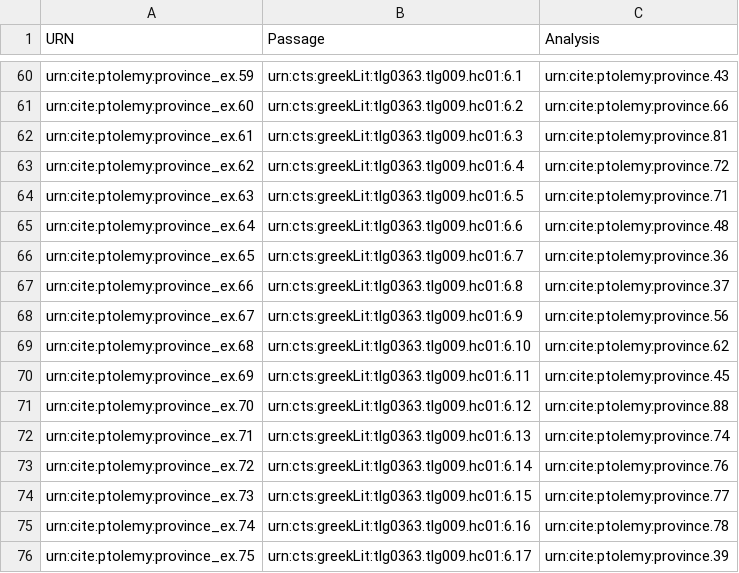
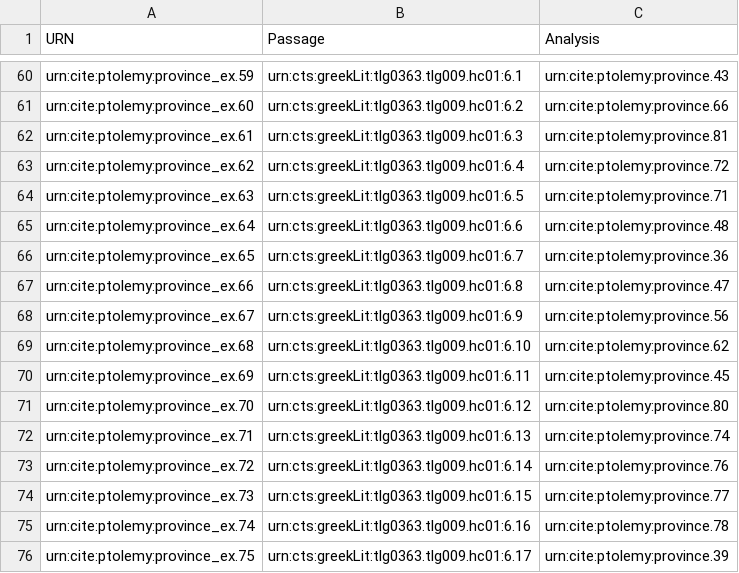
Before and after one commit to appsinvellum/ptolemy, a CSV file: collections/analyses/orca_provinces.csv, drawn as a sheet; only a part is shown, gaps mark what is left out.

Commit message:
Correct typos

```diff
--- a/collections/analyses/orca_provinces.csv
+++ b/collections/analyses/orca_provinces.csv
@@ -66,3 +66,3 @@ urn:cite:ptolemy:province_ex.64,urn:cts:greekLit:tlg0363.tlg009.hc01:6.6,urn:cit
 urn:cite:ptolemy:province_ex.65,urn:cts:greekLit:tlg0363.tlg009.hc01:6.7,urn:cite:ptolemy:province.36
-urn:cite:ptolemy:province_ex.66,urn:cts:greekLit:tlg0363.tlg009.hc01:6.8,urn:cite:ptolemy:province.37
+urn:cite:ptolemy:province_ex.66,urn:cts:greekLit:tlg0363.tlg009.hc01:6.8,urn:cite:ptolemy:province.47
 urn:cite:ptolemy:province_ex.67,urn:cts:greekLit:tlg0363.tlg009.hc01:6.9,urn:cite:ptolemy:province.56
@@ -70,3 +70,3 @@ urn:cite:ptolemy:province_ex.68,urn:cts:greekLit:tlg0363.tlg009.hc01:6.10,urn:ci
 urn:cite:ptolemy:province_ex.69,urn:cts:greekLit:tlg0363.tlg009.hc01:6.11,urn:cite:ptolemy:province.45
-urn:cite:ptolemy:province_ex.70,urn:cts:greekLit:tlg0363.tlg009.hc01:6.12,urn:cite:ptolemy:province.88
+urn:cite:ptolemy:province_ex.70,urn:cts:greekLit:tlg0363.tlg009.hc01:6.12,urn:cite:ptolemy:province.80
 urn:cite:ptolemy:province_ex.71,urn:cts:greekLit:tlg0363.tlg009.hc01:6.13,urn:cite:ptolemy:province.74
```
